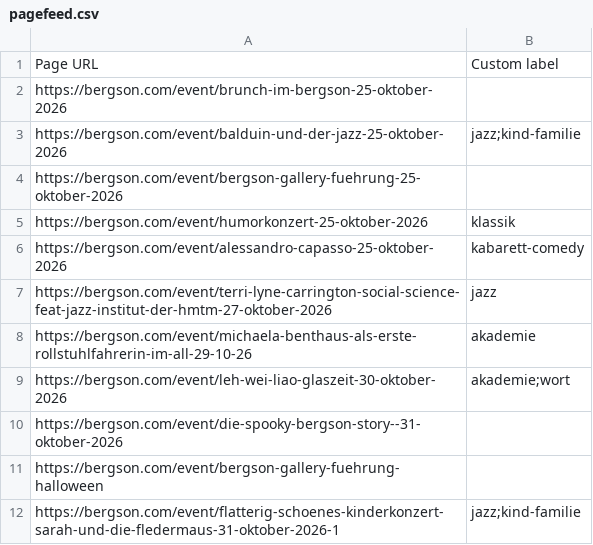
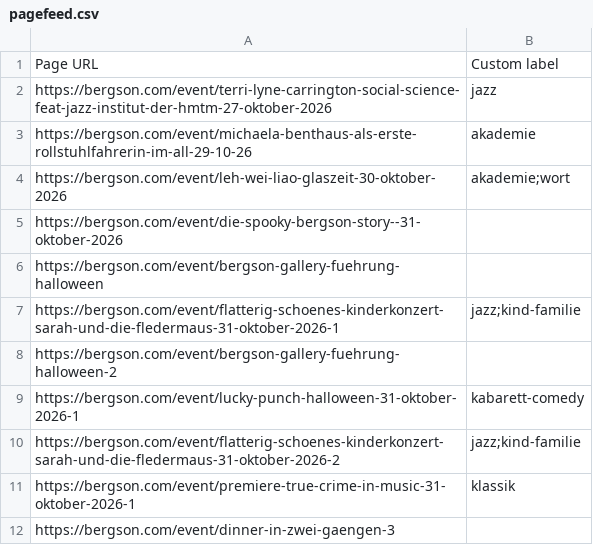
Before and after one commit to HolgerKurtz/bkk-event-feed, a CSV file: pagefeed.csv, drawn as a sheet; only a part is shown; the shorter side is filled out with more unchanged rows.

```diff
--- a/pagefeed.csv
+++ b/pagefeed.csv
@@ -1,7 +1,2 @@
 Page URL,Custom label
-https://bergson.com/event/brunch-im-bergson-25-oktober-2026,
-https://bergson.com/event/balduin-und-der-jazz-25-oktober-2026,jazz;kind-familie
-https://bergson.com/event/bergson-gallery-fuehrung-25-oktober-2026,
-https://bergson.com/event/humorkonzert-25-oktober-2026,klassik
-https://bergson.com/event/alessandro-capasso-25-oktober-2026,kabarett-comedy
 https://bergson.com/event/terri-lyne-carrington-social-science-feat-jazz-institut-der-hmtm-27-oktober-2026,jazz
```
